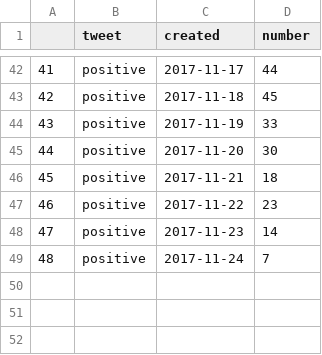
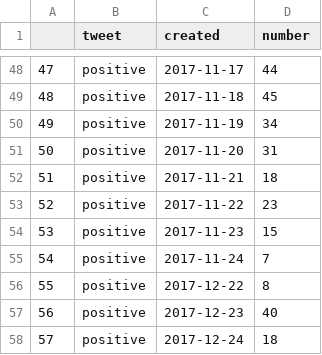
Before and after one commit to theSuiGenerisAakash/BDA-Demonetization-Analysis, a CSV file: SentimentAnaylsisBasic/#demonetization OR demonetization OR note ban OR #noteban _opin.csv, drawn as a sheet; only a part is shown, gaps mark what is left out; addresses are those after the commit; the diff covers the shown part only; the diff names each change by its address in the sheet, - before the commit and + after, or states it on an @@ line.

```diff
--- a/SentimentAnaylsisBasic/#demonetization OR demonetization OR note ban OR #noteban _opin.csv
+++ b/SentimentAnaylsisBasic/#demonetization OR demonetization OR note ban OR #noteban _opin.csv
@@ column A renumbered between rows 21 and 55 @@
-D50 (number): 33
+D50 (number): 34
-D51 (number): 30
+D51 (number): 31
-D54 (number): 14
+D54 (number): 15
+row 56: 55 | positive | 2017-12-22 | 8
+row 57: 56 | positive | 2017-12-23 | 40
+row 58: 57 | positive | 2017-12-24 | 18
```
Also changed, not shown: 6 added rows and 8 edited cells elsewhere in this file, 6 other files.
